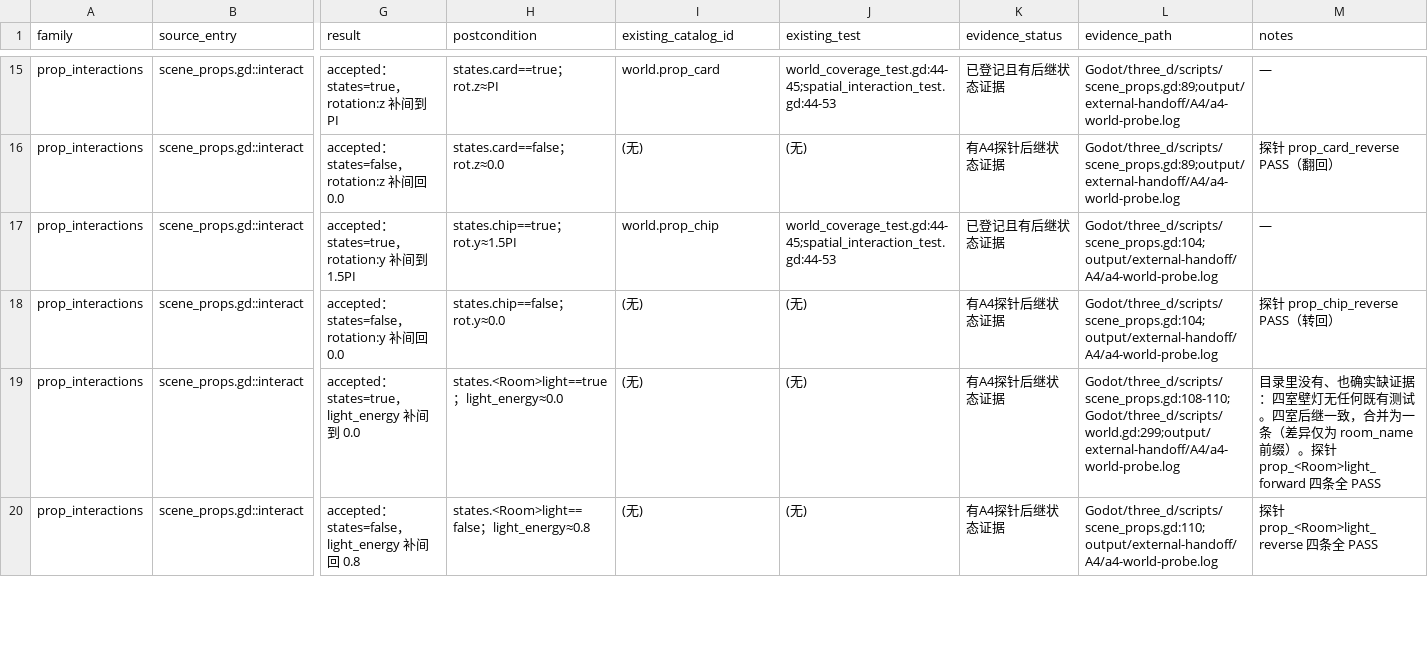
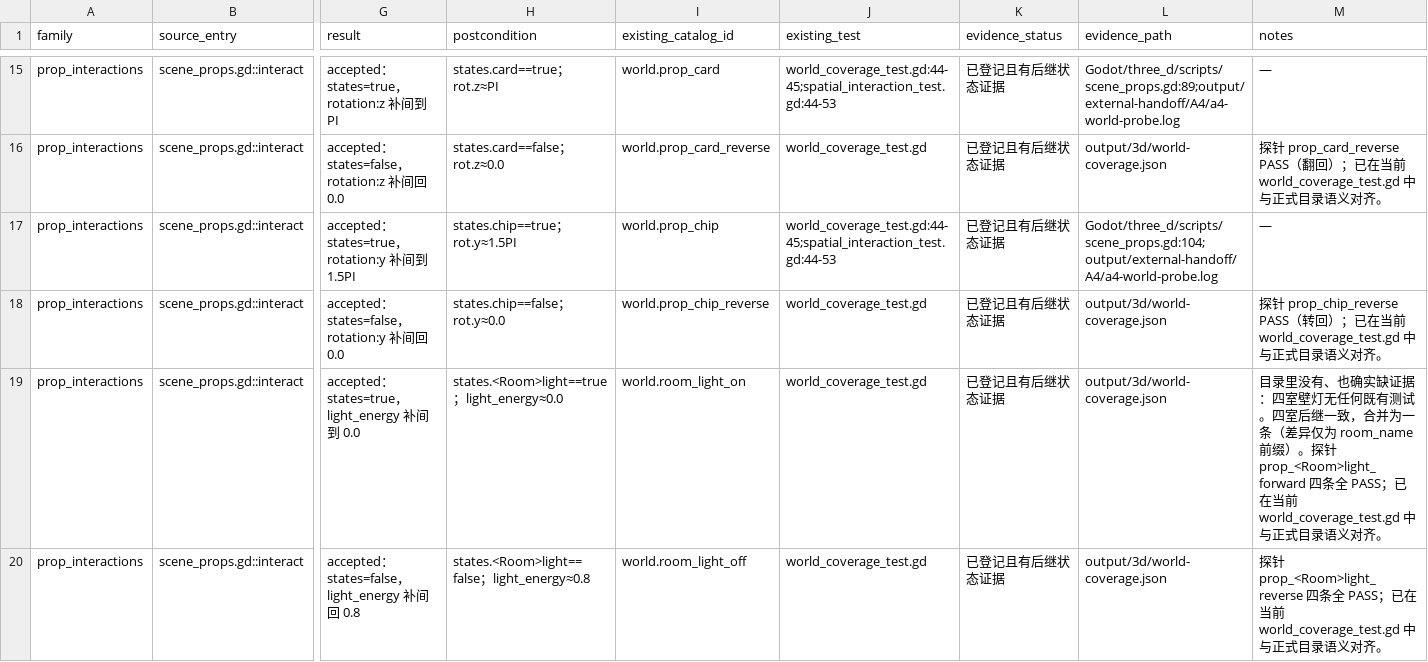
Before and after one commit to spring10-15/Texas-pub, a CSV file: docs/3d-production/external-handoff/A4-world-audit/outcomes.csv, drawn as a sheet; only a part is shown, gaps mark what is left out; the diff covers the shown part only; the diff names each change by its address in the sheet, - before the commit and + after, or states it on an @@ line.

Commit message:
Reconcile current world audit evidence

```diff
--- a/docs/3d-production/external-handoff/A4-world-audit/outcomes.csv
+++ b/docs/3d-production/external-handoff/A4-world-audit/outcomes.csv
-I16 (existing_catalog_id): (无)
+I16 (existing_catalog_id): world.prop_card_reverse
-J16 (existing_test): (无)
+J16 (existing_test): world_coverage_test.gd
-K16 (evidence_status): 有A4探针后继状态证据
+K16 (evidence_status): 已登记且有后继状态证据
-L16 (evidence_path): Godot/three_d/scripts/scene_props.gd:89;output/external-handoff/A4/a4-world-probe.log
+L16 (evidence_path): output/3d/world-coverage.json
-M16 (notes): …回）
+M16 (notes): …回）；已在当前 world_coverage_test.gd 中与正式目录语义对齐。
-I18 (existing_catalog_id): (无)
+I18 (existing_catalog_id): world.prop_chip_reverse
-J18:J20 (existing_test): (无)
+J18:J20 (existing_test): world_coverage_test.gd
-K18:K20 (evidence_status): 有A4探针后继状态证据
+K18:K20 (evidence_status): 已登记且有后继状态证据
-L18 (evidence_path): Godot/three_d/scripts/scene_props.gd:104;output/external-handoff/A4/a4-world-probe.log
+L18 (evidence_path): output/3d/world-coverage.json
-M18 (notes): …回）
+M18 (notes): …回）；已在当前 world_coverage_test.gd 中与正式目录语义对齐。
-I19 (existing_catalog_id): (无)
+I19 (existing_catalog_id): world.room_light_on
-L19 (evidence_path): Godot/three_d/scripts/scene_props.gd:108-110;Godot/three_d/scripts/world.gd:299;output/external-handoff/A4/a4-world-probe.log
+L19 (evidence_path): output/3d/world-coverage.json
-M19 (notes): …条全 PASS
+M19 (notes): …条全 PASS；已在当前 world_coverage_test.gd 中与正式目录语义对齐。
-I20 (existing_catalog_id): (无)
+I20 (existing_catalog_id): world.room_light_off
-L20 (evidence_path): Godot/three_d/scripts/scene_props.gd:110;output/external-handoff/A4/a4-world-probe.log
+L20 (evidence_path): output/3d/world-coverage.json
-M20 (notes): …PASS
+M20 (notes): …PASS；已在当前 world_coverage_test.gd 中与正式目录语义对齐。
```
Also changed, not shown: 122 edited cells elsewhere in this file, 2 other files.
